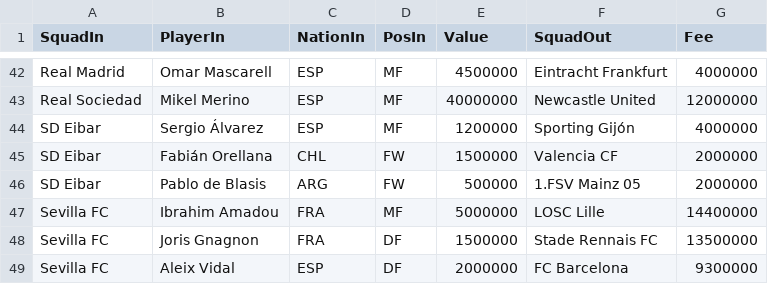
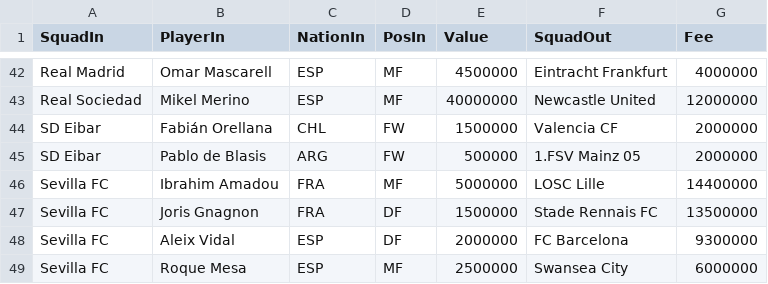
Before and after one commit to ignacieitor/footballPlayerRS, a CSV file: Transfermarkt/transfermarkt_transfers_2018.csv, drawn as a sheet; only a part is shown, gaps mark what is left out; the shorter side is filled out with more unchanged rows.

```diff
--- a/Transfermarkt/transfermarkt_transfers_2018.csv
+++ b/Transfermarkt/transfermarkt_transfers_2018.csv
@@ -43,3 +43,2 @@ Real Madrid,Omar Mascarell,ESP,MF,4500000,Eintracht Frankfurt,4000000
 Real Sociedad,Mikel Merino,ESP,MF,40000000,Newcastle United,12000000
-SD Eibar,Sergio Álvarez,ESP,MF,1200000,Sporting Gijón,4000000
 SD Eibar,Fabián Orellana,CHL,FW,1500000,Valencia CF,2000000
```
Also changed, not shown: Transfermarkt/transfermarkt_transfers_2021.csv.
